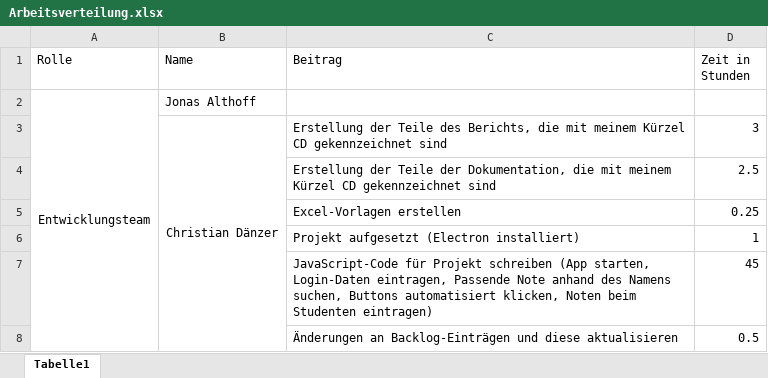
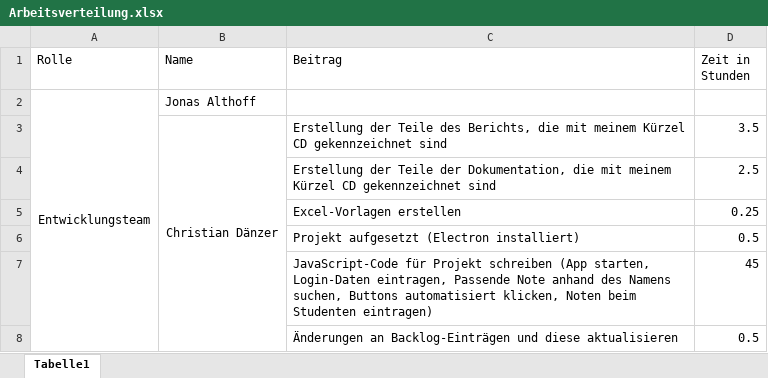
Before and after one commit to BobMcGlobus/Moodle-Excel-T6, an Excel workbook: 06_weitere_Dateien/Arbeitsverteilung.xlsx, sheet Tabelle1, drawn as a sheet; only a part is shown; values as stored, in another font and other column widths than the file's, no borders; the diff names each change by its address in the sheet, - before the commit and + after, or states it on an @@ line.

```diff
--- a/06_weitere_Dateien/Arbeitsverteilung.xlsx (sheet Tabelle1)
+++ b/06_weitere_Dateien/Arbeitsverteilung.xlsx (sheet Tabelle1)
-D3 (Zeit in Stunden): 3
+D3 (Zeit in Stunden): 3.5
-D6 (Zeit in Stunden): 1
+D6 (Zeit in Stunden): 0.5
```
Also changed, not shown: 1 other file.
